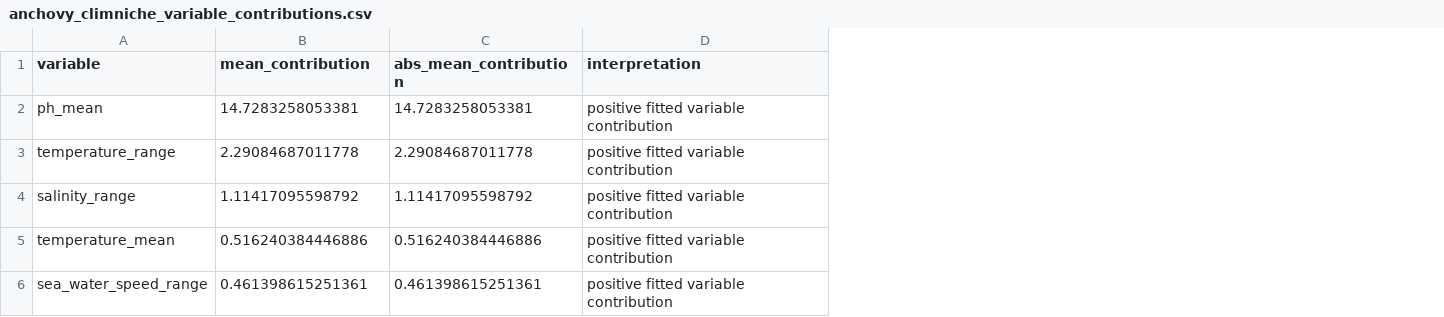
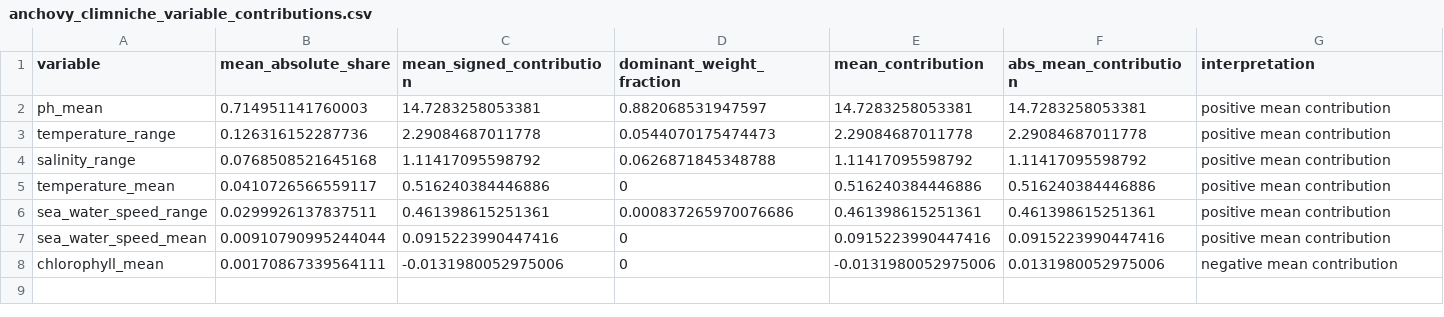
Before and after one commit to Bohao0813/climniche, a CSV file: inst/extdata/mediterranean_anchovy/anchovy_climniche_variable_contributions.csv, drawn as a sheet; addresses are those after the commit; the diff names each change by its address in the sheet, - before the commit and + after, or states it on an @@ line.

Commit message:
Add Pareto screening and climatic contribution maps

```diff
--- a/inst/extdata/mediterranean_anchovy/anchovy_climniche_variable_contributions.csv
+++ b/inst/extdata/mediterranean_anchovy/anchovy_climniche_variable_contributions.csv
+column B (mean_absolute_share), rows 2-6: 0.714951141760003 | 0.126316152287736 | 0.0768508521645168 | 0.0410726566559117 | 0.0299926137837511
+column C (mean_signed_contribution), rows 2-6: 14.7283258053381 | 2.29084687011778 | 1.11417095598792 | 0.516240384446886 | 0.461398615251361
+column D (dominant_weight_fraction), rows 2-6: 0.882068531947597 | 0.0544070175474473 | 0.0626871845348788 | 0 | 0.000837265970076686
-G2:G6 (interpretation): positive fitted variable contribution
+G2:G6 (interpretation): positive mean contribution
+row 7: sea_water_speed_mean | 0.00910790995244044 | 0.0915223990447416 | 0 | 0.0915223990447416 | 0.0915223990447416 | positive mean contribution
+row 8: chlorophyll_mean | 0.00170867339564111 | -0.0131980052975006 | 0 | -0.0131980052975006 | 0.0131980052975006 | negative mean contribution
```
Also changed, not shown: 39 other files.
